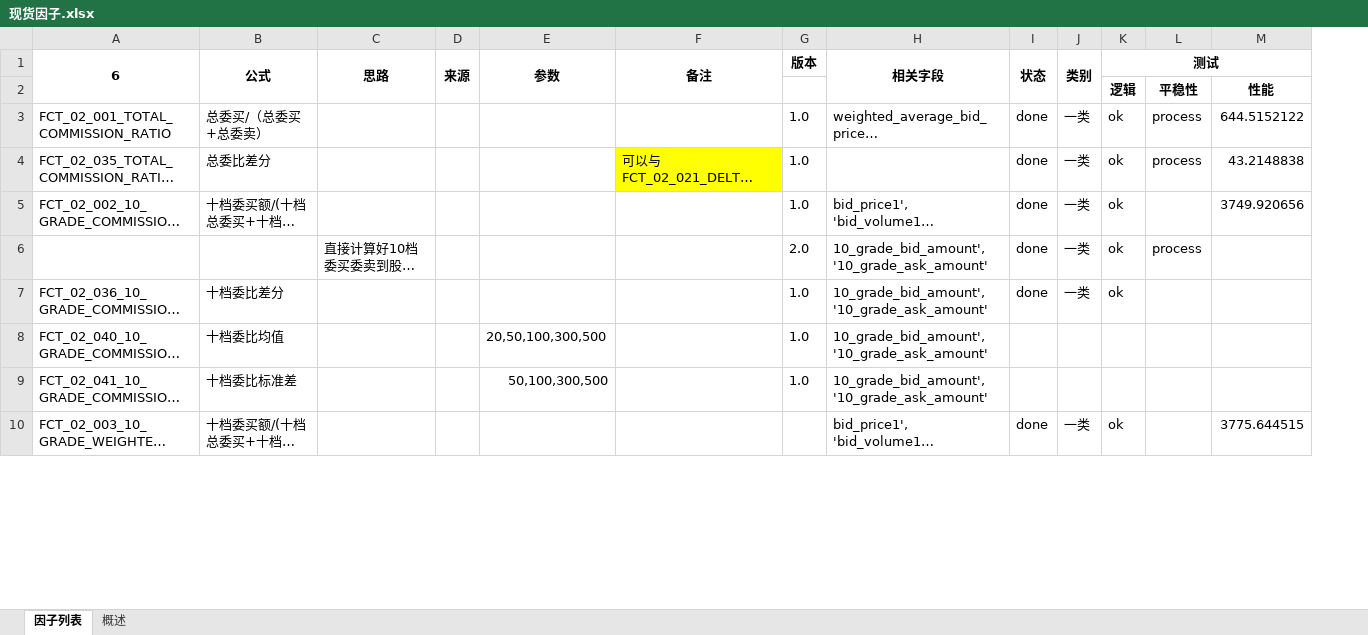
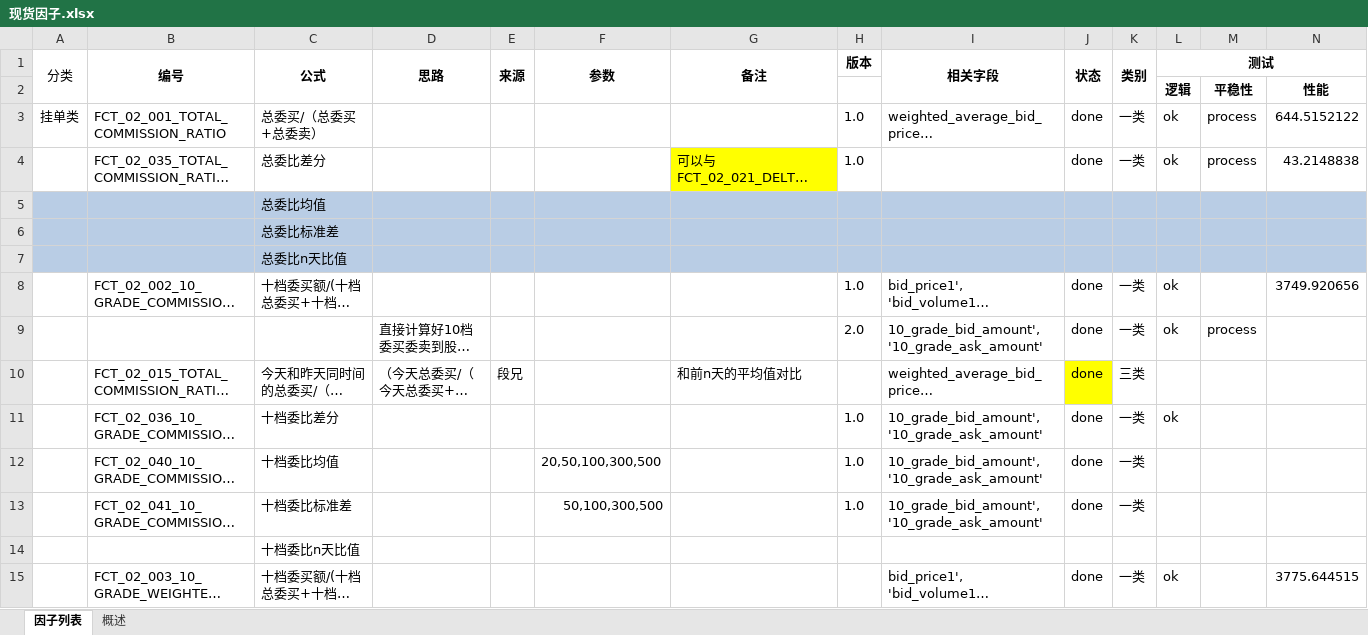
Before and after one commit to finley007/quantitative, an Excel workbook: docs/因子/现货因子.xlsx, sheet 因子列表, drawn as a sheet; only a part is shown; long unchanged cells end in …; values as stored, in another font and other column widths than the file's, no borders; conditional formats not drawn; addresses are those after the commit; rows hold the shown columns only; the diff covers the shown part only; the diff names each change by its address in the sheet, - before the commit and + after, or states it on an @@ line.

```diff
--- a/docs/因子/现货因子.xlsx (sheet 因子列表)
+++ b/docs/因子/现货因子.xlsx (sheet 因子列表)
+column A (分类), row 3: 挂单类
-B1: 6
+B1: 编号
+row 5:  |  | 总委比均值
+row 6:  |  | 总委比标准差
+row 7:  |  | 总委比n天比值
@@ row 52 moved to row 10: FCT_02_015_TOTAL_COMMISSION_RATIO_CHANGE… @@
-J12:J13 (状态): (empty)
+J12:J13 (状态): done
-K12:K13 (类别): (empty)
+K12:K13 (类别): 一类
+row 14:  |  | 十档委比n天比值
```
Also changed, not shown: 12 added rows, 13 moved rows and 4 edited cells elsewhere in this sheet, docs/现货因子1.xlsx, 4 other files.
